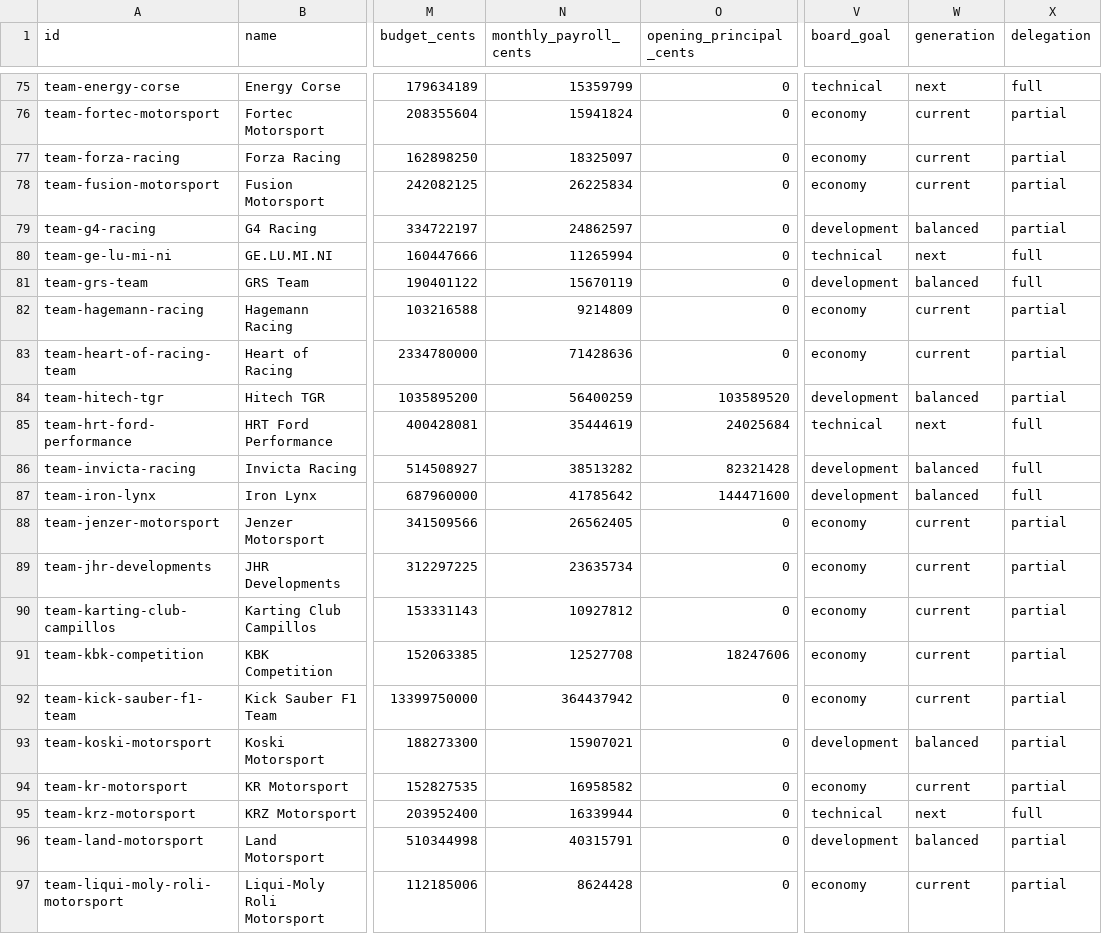
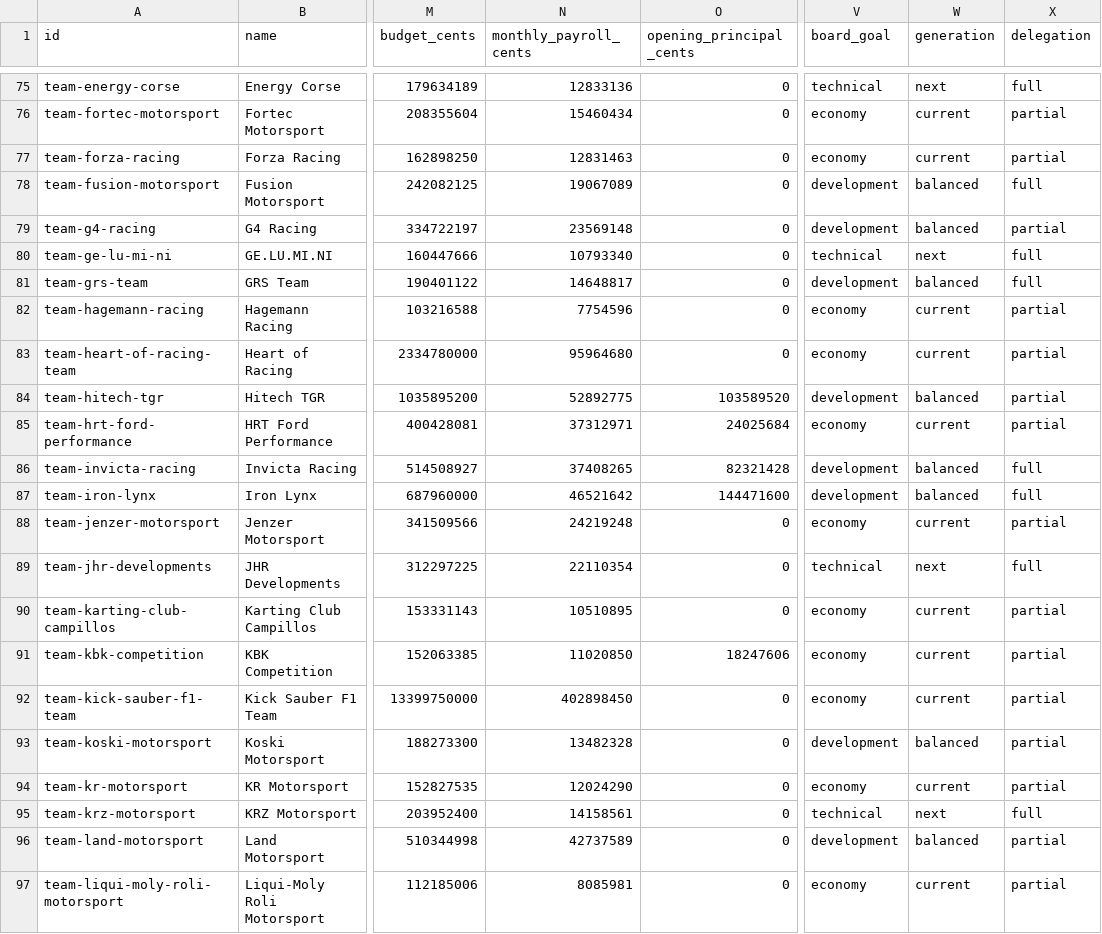
Before and after one commit to Troyevv/autosport_sim, a CSV file: docs/issue-60/organizations.csv, drawn as a sheet; only a part is shown, gaps mark what is left out; the diff covers the shown part only; the diff names each change by its address in the sheet, - before the commit and + after, or states it on an @@ line.

```diff
--- a/docs/issue-60/organizations.csv
+++ b/docs/issue-60/organizations.csv
-N75 (monthly_payroll_cents): 15359799
+N75 (monthly_payroll_cents): 12833136
-N76 (monthly_payroll_cents): 15941824
+N76 (monthly_payroll_cents): 15460434
-N77 (monthly_payroll_cents): 18325097
+N77 (monthly_payroll_cents): 12831463
-N78 (monthly_payroll_cents): 26225834
+N78 (monthly_payroll_cents): 19067089
-V78 (board_goal): economy
+V78 (board_goal): development
-W78 (generation): current
+W78 (generation): balanced
-X78 (delegation): partial
+X78 (delegation): full
-N79 (monthly_payroll_cents): 24862597
+N79 (monthly_payroll_cents): 23569148
-N80 (monthly_payroll_cents): 11265994
+N80 (monthly_payroll_cents): 10793340
-N81 (monthly_payroll_cents): 15670119
+N81 (monthly_payroll_cents): 14648817
-N82 (monthly_payroll_cents): 9214809
+N82 (monthly_payroll_cents): 7754596
-N83 (monthly_payroll_cents): 71428636
+N83 (monthly_payroll_cents): 95964680
-N84 (monthly_payroll_cents): 56400259
+N84 (monthly_payroll_cents): 52892775
-N85 (monthly_payroll_cents): 35444619
+N85 (monthly_payroll_cents): 37312971
-V85 (board_goal): technical
+V85 (board_goal): economy
-W85 (generation): next
+W85 (generation): current
-X85 (delegation): full
+X85 (delegation): partial
-N86 (monthly_payroll_cents): 38513282
+N86 (monthly_payroll_cents): 37408265
-N87 (monthly_payroll_cents): 41785642
+N87 (monthly_payroll_cents): 46521642
-N88 (monthly_payroll_cents): 26562405
+N88 (monthly_payroll_cents): 24219248
-N89 (monthly_payroll_cents): 23635734
+N89 (monthly_payroll_cents): 22110354
-V89 (board_goal): economy
+V89 (board_goal): technical
-W89 (generation): current
+W89 (generation): next
-X89 (delegation): partial
+X89 (delegation): full
-N90 (monthly_payroll_cents): 10927812
+N90 (monthly_payroll_cents): 10510895
-N91 (monthly_payroll_cents): 12527708
+N91 (monthly_payroll_cents): 11020850
-N92 (monthly_payroll_cents): 364437942
+N92 (monthly_payroll_cents): 402898450
-N93 (monthly_payroll_cents): 15907021
+N93 (monthly_payroll_cents): 13482328
-N94 (monthly_payroll_cents): 16958582
+N94 (monthly_payroll_cents): 12024290
-N95 (monthly_payroll_cents): 16339944
+N95 (monthly_payroll_cents): 14158561
-N96 (monthly_payroll_cents): 40315791
+N96 (monthly_payroll_cents): 42737589
-N97 (monthly_payroll_cents): 8624428
+N97 (monthly_payroll_cents): 8085981
```
Also changed, not shown: 80 edited cells elsewhere in this file, 13 other files.
